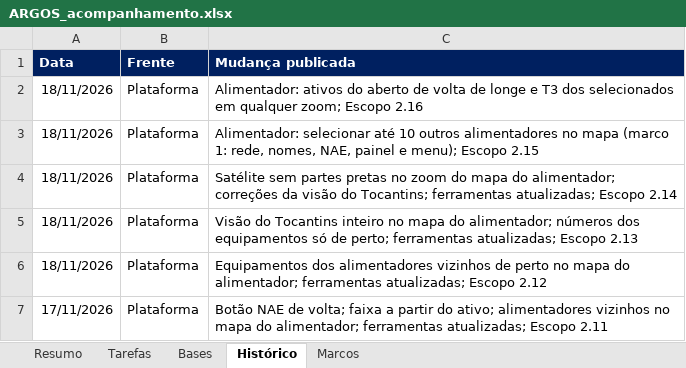
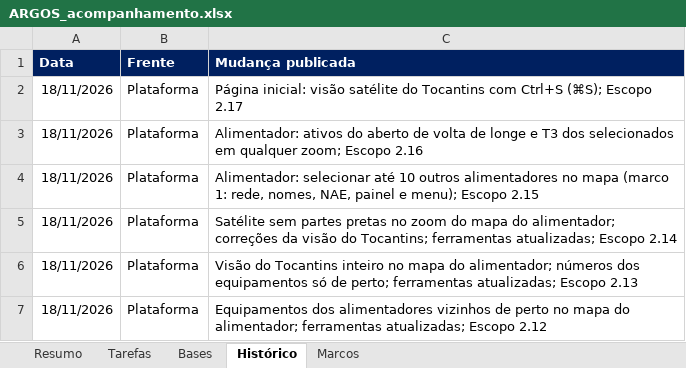
Before and after one commit to LGRSV/vera-vegeta-o-back, an Excel workbook: teste/escopo/ARGOS_acompanhamento.xlsx, sheet Histórico, drawn as a sheet; only a part is shown; the shorter side is filled out with more unchanged rows; values as stored, in another font and other column widths than the file's, no borders; the diff names each change by its address in the sheet, - before the commit and + after, or states it on an @@ line.

```diff
--- a/teste/escopo/ARGOS_acompanhamento.xlsx (sheet Histórico)
+++ b/teste/escopo/ARGOS_acompanhamento.xlsx (sheet Histórico)
+row 2: 18/11/2026 | Plataforma | Página inicial: visão satélite do Tocantins com Ctrl+S (⌘S); Escopo 2.17
```
Also changed, not shown: sheet Tarefas, sheet Resumo, 11 other files.
